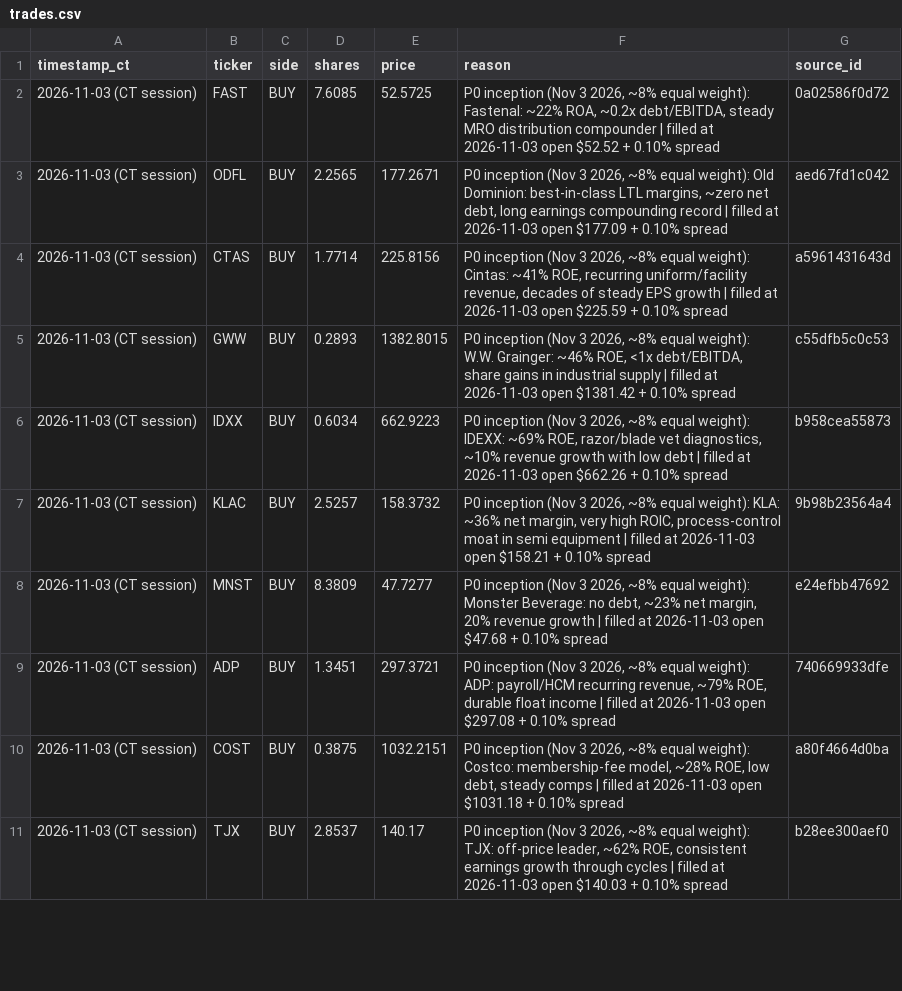
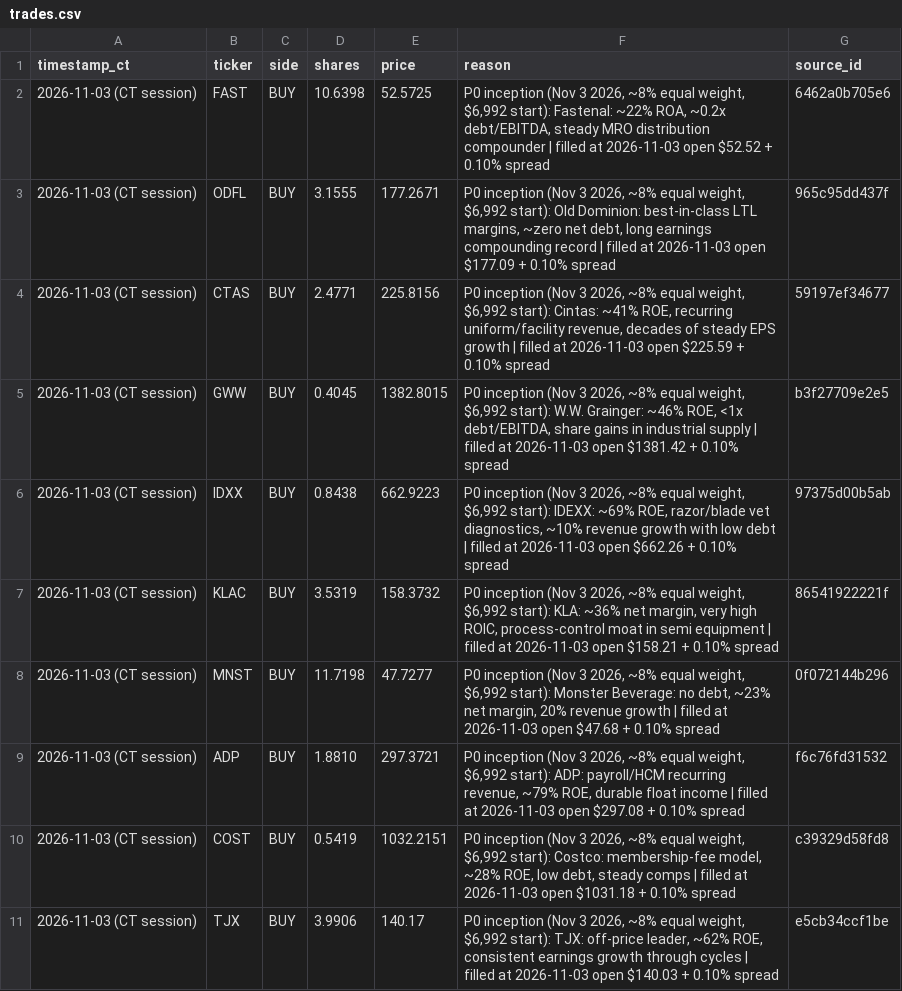
Before and after one commit to Yelafox1/supernova-portfolios, a CSV file: pulsar/trades.csv, drawn as a sheet; only a part is shown; the diff covers the shown part only.

Commit message:
Rescale SuperNova Pulsar to $6,992 start (same as Orbit/Moonshot)

```diff
--- a/pulsar/trades.csv
+++ b/pulsar/trades.csv
@@ -1,11 +1,11 @@
 timestamp_ct,ticker,side,shares,price,reason,source_id
-2026-11-03 (CT session),FAST,BUY,7.6085,52.5725,"P0 inception (Nov 3 2026, ~8% equal weight): Fastenal: ~22% ROA, ~0.2x debt/EBITDA, steady MRO distribution compounder | filled at 2026-11-03 open $52.52 + 0.10% spread",0a02586f0d72
-2026-11-03 (CT session),ODFL,BUY,2.2565,177.2671,"P0 inception (Nov 3 2026, ~8% equal weight): Old Dominion: best-in-class LTL margins, ~zero net debt, long earnings compounding record | filled at 2026-11-03 open $177.09 + 0.10% spread",aed67fd1c042
-2026-11-03 (CT session),CTAS,BUY,1.7714,225.8156,"P0 inception (Nov 3 2026, ~8% equal weight): Cintas: ~41% ROE, recurring uniform/facility revenue, decades of steady EPS growth | filled at 2026-11-03 open $225.59 + 0.10% spread",a5961431643d
-2026-11-03 (CT session),GWW,BUY,0.2893,1382.8015,"P0 inception (Nov 3 2026, ~8% equal weight): W.W. Grainger: ~46% ROE, <1x debt/EBITDA, share gains in industrial supply | filled at 2026-11-03 open $1381.42 + 0.10% spread",c55dfb5c0c53
-2026-11-03 (CT session),IDXX,BUY,0.6034,662.9223,"P0 inception (Nov 3 2026, ~8% equal weight): IDEXX: ~69% ROE, razor/blade vet diagnostics, ~10% revenue growth with low debt | filled at 2026-11-03 open $662.26 + 0.10% spread",b958cea55873
-2026-11-03 (CT session),KLAC,BUY,2.5257,158.3732,"P0 inception (Nov 3 2026, ~8% equal weight): KLA: ~36% net margin, very high ROIC, process-control moat in semi equipment | filled at 2026-11-03 open $158.21 + 0.10% spread",9b98b23564a4
-2026-11-03 (CT session),MNST,BUY,8.3809,47.7277,"P0 inception (Nov 3 2026, ~8% equal weight): Monster Beverage: no debt, ~23% net margin, 20% revenue growth | filled at 2026-11-03 open $47.68 + 0.10% spread",e24efbb47692
-2026-11-03 (CT session),ADP,BUY,1.3451,297.3721,"P0 inception (Nov 3 2026, ~8% equal weight): ADP: payroll/HCM recurring revenue, ~79% ROE, durable float income | filled at 2026-11-03 open $297.08 + 0.10% spread",740669933dfe
-2026-11-03 (CT session),COST,BUY,0.3875,1032.2151,"P0 inception (Nov 3 2026, ~8% equal weight): Costco: membership-fee model, ~28% ROE, low debt, steady comps | filled at 2026-11-03 open $1031.18 + 0.10% spread",a80f4664d0ba
-2026-11-03 (CT session),TJX,BUY,2.8537,140.17,"P0 inception (Nov 3 2026, ~8% equal weight): TJX: off-price leader, ~62% ROE, consistent earnings growth through cycles | filled at 2026-11-03 open $140.03 + 0.10% spread",b28ee300aef0
+2026-11-03 (CT session),FAST,BUY,10.6398,52.5725,"P0 inception (Nov 3 2026, ~8% equal weight, $6,992 start): Fastenal: ~22% ROA, ~0.2x debt/EBITDA, steady MRO distribution compounder | filled at 2026-11-03 open $52.52 + 0.10% spread",6462a0b705e6
+2026-11-03 (CT session),ODFL,BUY,3.1555,177.2671,"P0 inception (Nov 3 2026, ~8% equal weight, $6,992 start): Old Dominion: best-in-class LTL margins, ~zero net debt, long earnings compounding record | filled at 2026-11-03 open $177.09 + 0.10% spread",965c95dd437f
+2026-11-03 (CT session),CTAS,BUY,2.4771,225.8156,"P0 inception (Nov 3 2026, ~8% equal weight, $6,992 start): Cintas: ~41% ROE, recurring uniform/facility revenue, decades of steady EPS growth | filled at 2026-11-03 open $225.59 + 0.10% spread",59197ef34677
+2026-11-03 (CT session),GWW,BUY,0.4045,1382.8015,"P0 inception (Nov 3 2026, ~8% equal weight, $6,992 start): W.W. Grainger: ~46% ROE, <1x debt/EBITDA, share gains in industrial supply | filled at 2026-11-03 open $1381.42 + 0.10% spread",b3f27709e2e5
+2026-11-03 (CT session),IDXX,BUY,0.8438,662.9223,"P0 inception (Nov 3 2026, ~8% equal weight, $6,992 start): IDEXX: ~69% ROE, razor/blade vet diagnostics, ~10% revenue growth with low debt | filled at 2026-11-03 open $662.26 + 0.10% spread",97375d00b5ab
+2026-11-03 (CT session),KLAC,BUY,3.5319,158.3732,"P0 inception (Nov 3 2026, ~8% equal weight, $6,992 start): KLA: ~36% net margin, very high ROIC, process-control moat in semi equipment | filled at 2026-11-03 open $158.21 + 0.10% spread",86541922221f
+2026-11-03 (CT session),MNST,BUY,11.7198,47.7277,"P0 inception (Nov 3 2026, ~8% equal weight, $6,992 start): Monster Beverage: no debt, ~23% net margin, 20% revenue growth | filled at 2026-11-03 open $47.68 + 0.10% spread",0f072144b296
+2026-11-03 (CT session),ADP,BUY,1.8810,297.3721,"P0 inception (Nov 3 2026, ~8% equal weight, $6,992 start): ADP: payroll/HCM recurring revenue, ~79% ROE, durable float income | filled at 2026-11-03 open $297.08 + 0.10% spread",f6c76fd31532
+2026-11-03 (CT session),COST,BUY,0.5419,1032.2151,"P0 inception (Nov 3 2026, ~8% equal weight, $6,992 start): Costco: membership-fee model, ~28% ROE, low debt, steady comps | filled at 2026-11-03 open $1031.18 + 0.10% spread",c39329d58fd8
+2026-11-03 (CT session),TJX,BUY,3.9906,140.17,"P0 inception (Nov 3 2026, ~8% equal weight, $6,992 start): TJX: off-price leader, ~62% ROE, consistent earnings growth through cycles | filled at 2026-11-03 open $140.03 + 0.10% spread",e5cb34ccf1be
```
Also changed, not shown: 6 edited cells elsewhere in this file, pulsar/holdings.csv, 2 other files.
